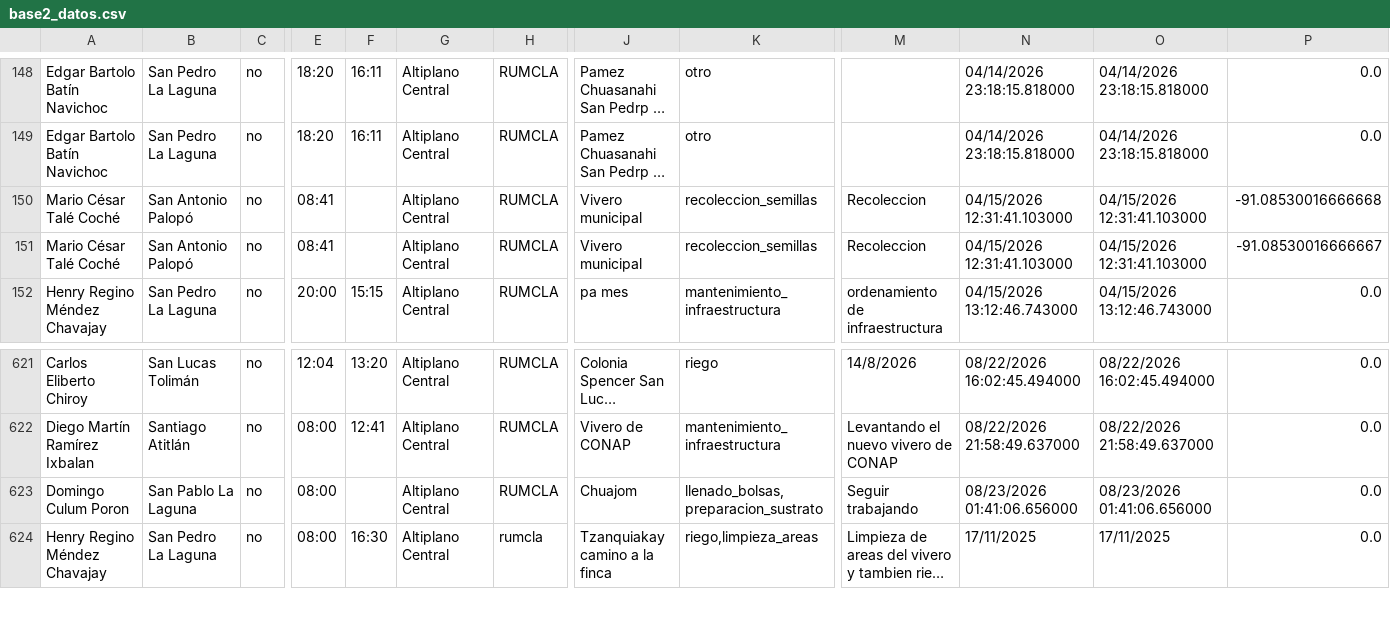
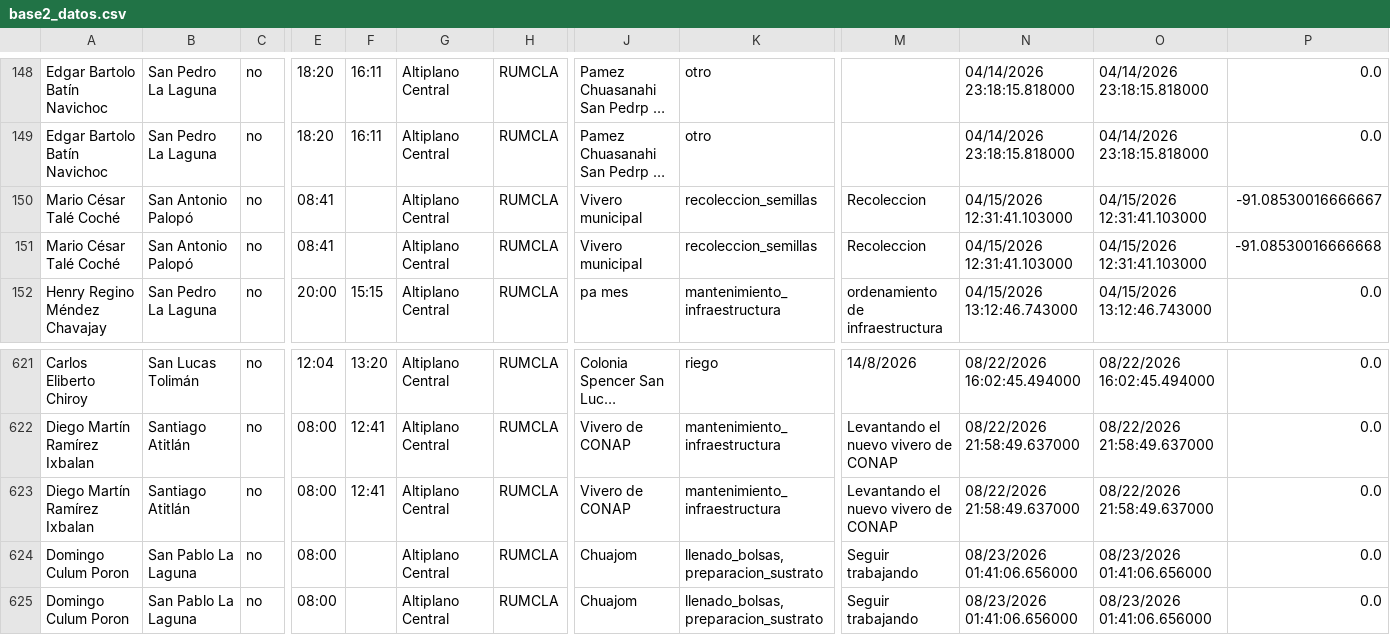
Before and after one commit to geograficaaala/guardarecursos_conap, a CSV file: docs/datos/base2_datos.csv, drawn as a sheet; only a part is shown, gaps mark what is left out; the shorter side is filled out with more unchanged rows; long unchanged cells end in …; rows hold the shown columns only; the diff names each change by its address in the sheet, - before the commit and + after, or states it on an @@ line.

```diff
--- a/docs/datos/base2_datos.csv
+++ b/docs/datos/base2_datos.csv
@@ row 151 moved to row 150: Mario César Talé Coché @@
+row 623: Diego Martín Ramírez Ixbalan | Santiago Atitlán | no | 08:00 | 12:41 | Altiplano Central | RUMCLA | Vivero de CONAP | mantenimiento_infraestructura | Levantando el nuevo vivero de CONAP | 08/22/2026 21:58:49.637000 | 08/22/2026 21:58:49.637000 | 0.0
+row 624: Domingo Culum Poron | San Pablo La Laguna | no | 08:00 |  | Altiplano Central | RUMCLA | Chuajom | llenado_bolsas,preparacion_sustrato | Seguir trabajando | 08/23/2026 01:41:06.656000 | 08/23/2026 01:41:06.656000 | 0.0
```
